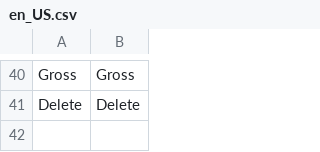
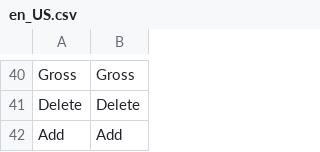
Before and after one commit to spryker/product-merchant-portal-gui, a CSV file: data/translation/Zed/en_US.csv, drawn as a sheet; only a part is shown, gaps mark what is left out; the diff names each change by its address in the sheet, - before the commit and + after, or states it on an @@ line.

```diff
--- a/data/translation/Zed/en_US.csv
+++ b/data/translation/Zed/en_US.csv
+row 42: Add | Add
```
Also changed, not shown: data/translation/Zed/de_DE.csv, 3 other files.
